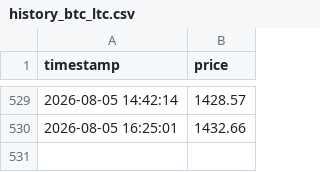
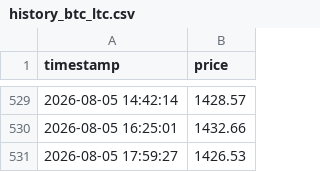
Before and after one commit to xaatt/site, a CSV file: history_btc_ltc.csv, drawn as a sheet; only a part is shown, gaps mark what is left out; the diff names each change by its address in the sheet, - before the commit and + after, or states it on an @@ line.

```diff
--- a/history_btc_ltc.csv
+++ b/history_btc_ltc.csv
+row 531: 2026-08-05 17:59:27 | 1426.53
```
Also changed, not shown: history_btc_usd.csv, history_ltc_btc.csv, 2 other files.
